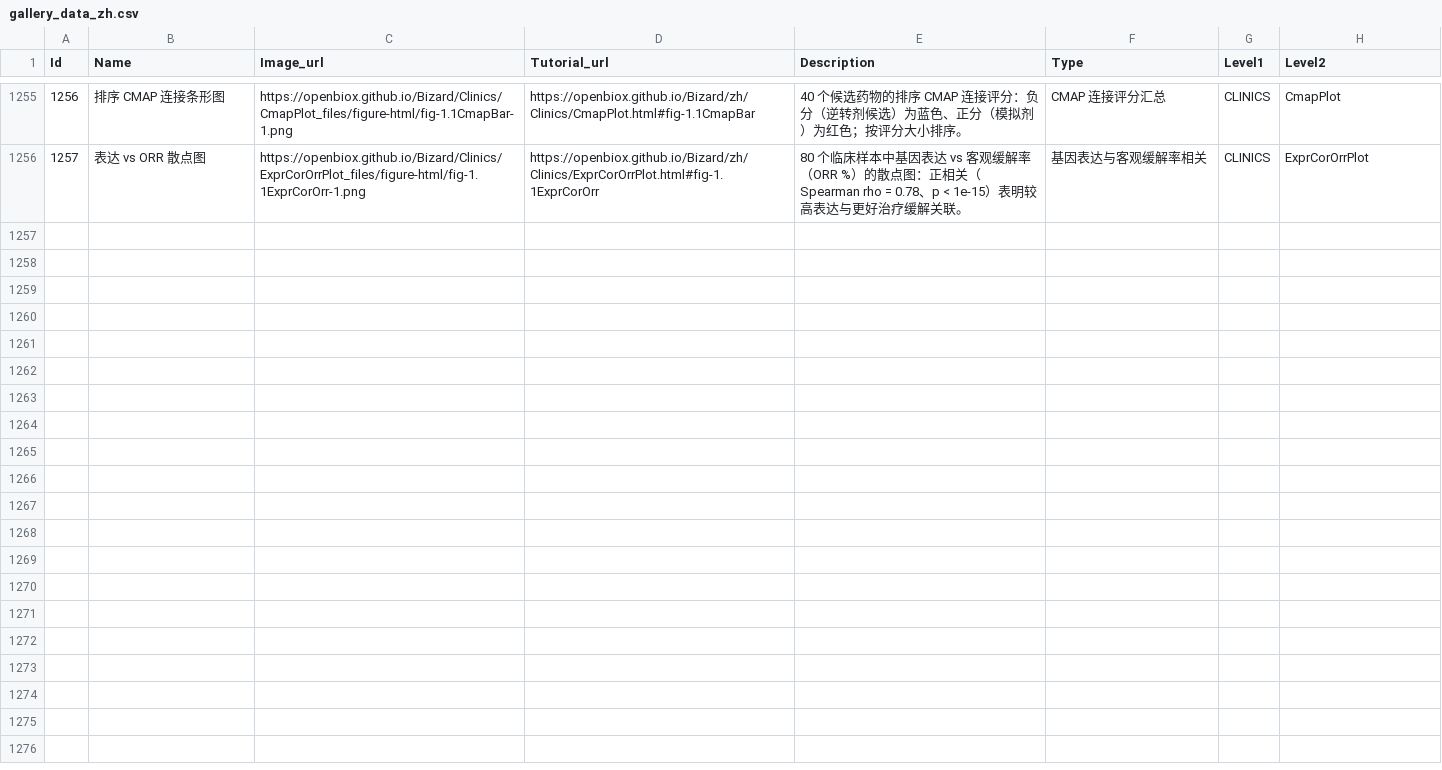
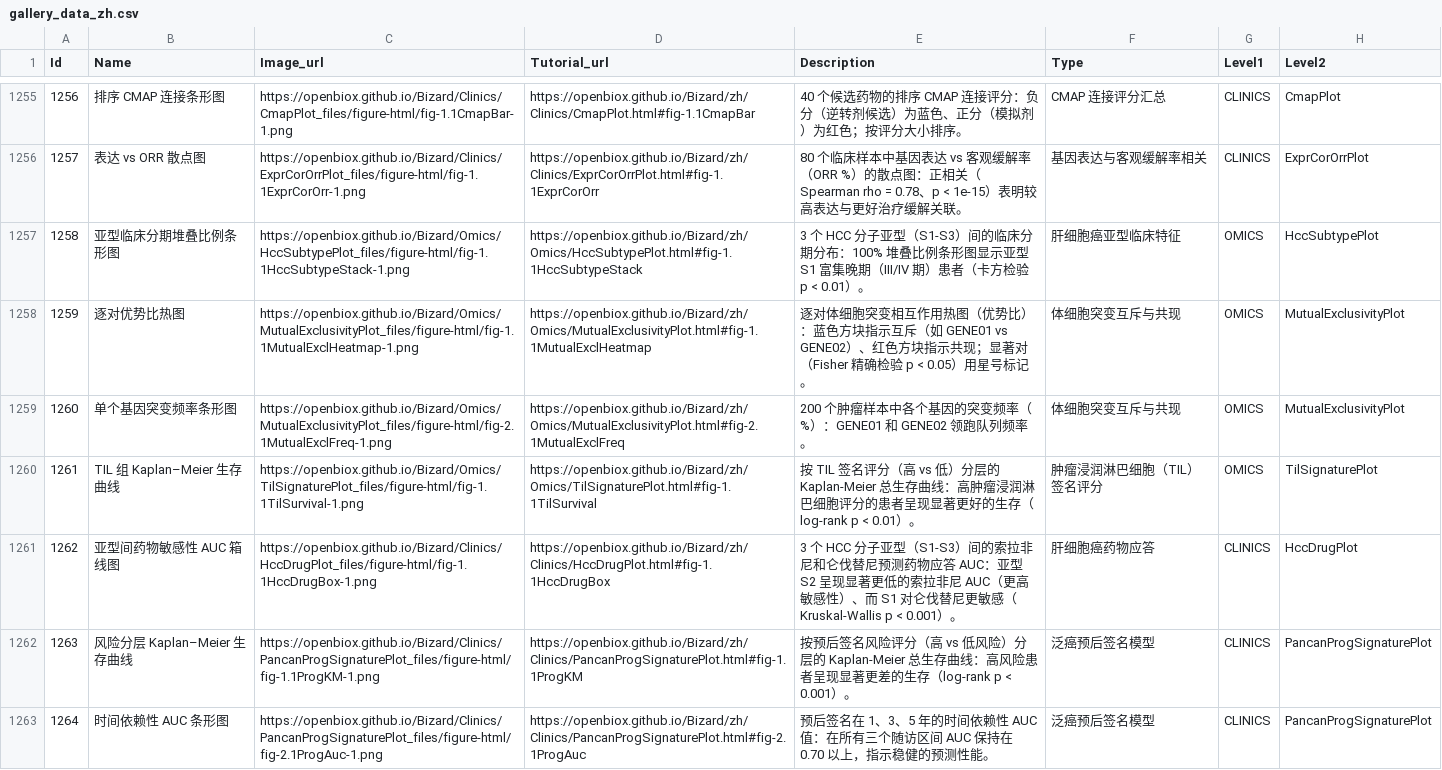
Before and after one commit to openbiox/Bizard, a CSV file: files/gallery_data_zh.csv, drawn as a sheet; only a part is shown, gaps mark what is left out.

```diff
--- a/files/gallery_data_zh.csv
+++ b/files/gallery_data_zh.csv
@@ -1256 +1256,8 @@ Id,Name,Image_url,Tutorial_url,Description,Type,Level1,Level2
 1257,表达 vs ORR 散点图,https://openbiox.github.io/Bizard/Clinics/ExprCorOrrPlot_files/figure-html/fig-1.1ExprCorOrr-1.png,https://openbiox.github.io/Bizard/zh/Clinics/ExprCorOrrPlot.html#fig-1.1ExprCorOrr,80 个临床样本中基因表达 vs 客观缓解率（ORR %）的散点图：正相关（Spearman rho = 0.78、p < 1e-15）表明较高表达与更好治疗缓解关联。,基因表达与客观缓解率相关,CLINICS,ExprCorOrrPlot
+1258,亚型临床分期堆叠比例条形图,https://openbiox.github.io/Bizard/Omics/HccSubtypePlot_files/figure-html/fig-1.1HccSubtypeStack-1.png,https://openbiox.github.io/Bizard/zh/Omics/HccSubtypePlot.html#fig-1.1HccSubtypeStack,3 个 HCC 分子亚型（S1-S3）间的临床分期分布：100% 堆叠比例条形图显示亚型 S1 富集晚期（III/IV 期）患者（卡方检验 p < 0.01）。,肝细胞癌亚型临床特征,OMICS,HccSubtypePlot
+1259,逐对优势比热图,https://openbiox.github.io/Bizard/Omics/MutualExclusivityPlot_files/figure-html/fig-1.1MutualExclHeatmap-1.png,https://openbiox.github.io/Bizard/zh/Omics/MutualExclusivityPlot.html#fig-1.1MutualExclHeatmap,逐对体细胞突变相互作用热图（优势比）：蓝色方块指示互斥（如 GENE01 vs GENE02）、红色方块指示共现；显著对（Fisher 精确检验 p < 0.05）用星号标记。,体细胞突变互斥与共现,OMICS,MutualExclusivityPlot
+1260,单个基因突变频率条形图,https://openbiox.github.io/Bizard/Omics/MutualExclusivityPlot_files/figure-html/fig-2.1MutualExclFreq-1.png,https://openbiox.github.io/Bizard/zh/Omics/MutualExclusivityPlot.html#fig-2.1MutualExclFreq,200 个肿瘤样本中各个基因的突变频率（%）：GENE01 和 GENE02 领跑队列频率。,体细胞突变互斥与共现,OMICS,MutualExclusivityPlot
+1261,TIL 组 Kaplan–Meier 生存曲线,https://openbiox.github.io/Bizard/Omics/TilSignaturePlot_files/figure-html/fig-1.1TilSurvival-1.png,https://openbiox.github.io/Bizard/zh/Omics/TilSignaturePlot.html#fig-1.1TilSurvival,按 TIL 签名评分（高 vs 低）分层的 Kaplan-Meier 总生存曲线：高肿瘤浸润淋巴细胞评分的患者呈现显著更好的生存（log-rank p < 0.01）。,肿瘤浸润淋巴细胞（TIL）签名评分,OMICS,TilSignaturePlot
+1262,亚型间药物敏感性 AUC 箱线图,https://openbiox.github.io/Bizard/Clinics/HccDrugPlot_files/figure-html/fig-1.1HccDrugBox-1.png,https://openbiox.github.io/Bizard/zh/Clinics/HccDrugPlot.html#fig-1.1HccDrugBox,3 个 HCC 分子亚型（S1-S3）间的索拉非尼和仑伐替尼预测药物应答 AUC：亚型 S2 呈现显著更低的索拉非尼 AUC（更高敏感性）、而 S1 对仑伐替尼更敏感（Kruskal-Wallis p < 0.001）。,肝细胞癌药物应答,CLINICS,HccDrugPlot
+1263,风险分层 Kaplan–Meier 生存曲线,https://openbiox.github.io/Bizard/Clinics/PancanProgSignaturePlot_files/figure-html/fig-1.1ProgKM-1.png,https://openbiox.github.io/Bizard/zh/Clinics/PancanProgSignaturePlot.html#fig-1.1ProgKM,按预后签名风险评分（高 vs 低风险）分层的 Kaplan-Meier 总生存曲线：高风险患者呈现显著更差的生存（log-rank p < 0.001）。,泛癌预后签名模型,CLINICS,PancanProgSignaturePlot
+1264,时间依赖性 AUC 条形图,https://openbiox.github.io/Bizard/Clinics/PancanProgSignaturePlot_files/figure-html/fig-2.1ProgAuc-1.png,https://openbiox.github.io/Bizard/zh/Clinics/PancanProgSignaturePlot.html#fig-2.1ProgAuc,预后签名在 1、3、5 年的时间依赖性 AUC 值：在所有三个随访区间 AUC 保持在 0.70 以上，指示稳健的预测性能。,泛癌预后签名模型,CLINICS,PancanProgSignaturePlot
```
Also changed, not shown: files/gallery_data.csv, 5 other files.
